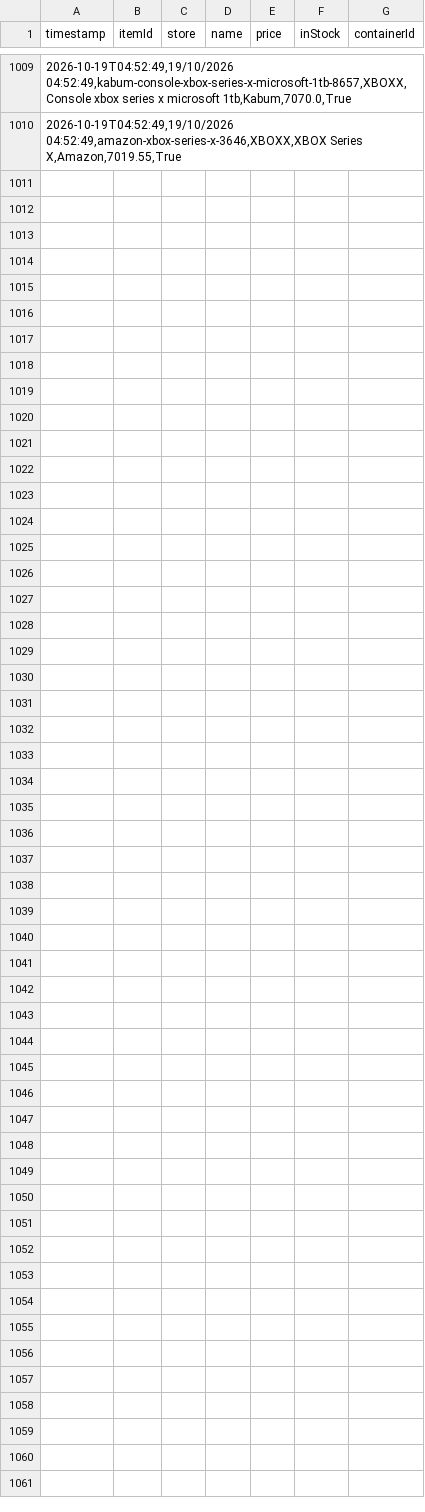
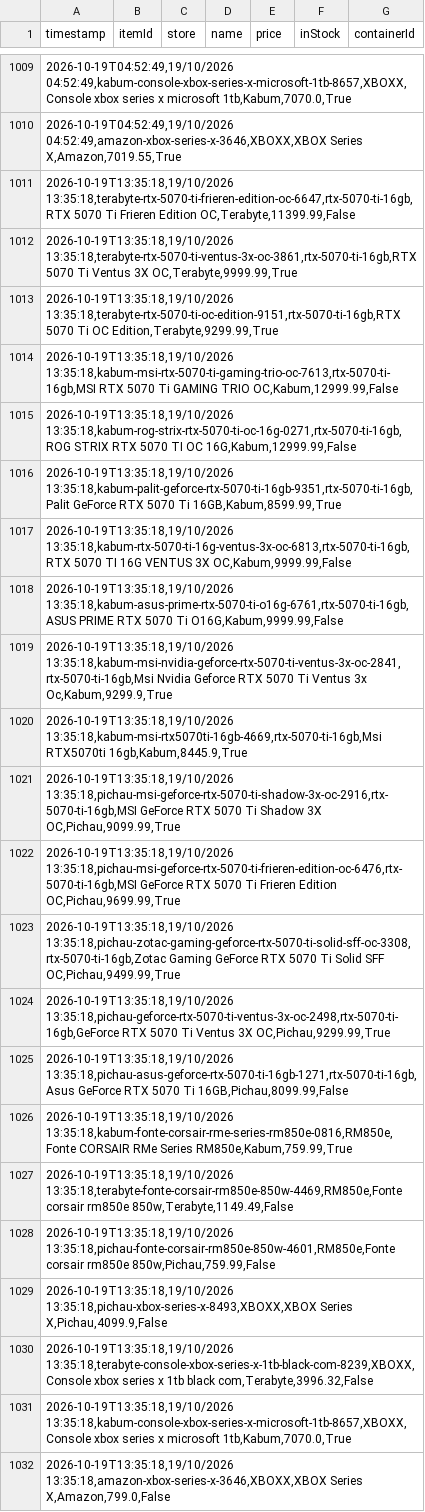
Before and after one commit to Crazy-Spy/PriceCheckURL, a CSV file: data/price_history.csv, drawn as a sheet; only a part is shown, gaps mark what is left out; the diff names each change by its address in the sheet, - before the commit and + after, or states it on an @@ line.

```diff
--- a/data/price_history.csv
+++ b/data/price_history.csv
+row 1011: 2026-10-19T13:35:18,19/10/2026 13:35:18,terabyte-rtx-5070-ti-frieren-edition-oc-6647,rtx-5070-ti-16gb,RTX 5070 Ti Frieren Edition OC,Terabyte,11399.99,False
+row 1012: 2026-10-19T13:35:18,19/10/2026 13:35:18,terabyte-rtx-5070-ti-ventus-3x-oc-3861,rtx-5070-ti-16gb,RTX 5070 Ti Ventus 3X OC,Terabyte,9999.99,True
+row 1013: 2026-10-19T13:35:18,19/10/2026 13:35:18,terabyte-rtx-5070-ti-oc-edition-9151,rtx-5070-ti-16gb,RTX 5070 Ti OC Edition,Terabyte,9299.99,True
+row 1014: 2026-10-19T13:35:18,19/10/2026 13:35:18,kabum-msi-rtx-5070-ti-gaming-trio-oc-7613,rtx-5070-ti-16gb,MSI RTX 5070 Ti GAMING TRIO OC,Kabum,12999.99,False
+row 1015: 2026-10-19T13:35:18,19/10/2026 13:35:18,kabum-rog-strix-rtx-5070-ti-oc-16g-0271,rtx-5070-ti-16gb,ROG STRIX RTX 5070 TI OC 16G,Kabum,12999.99,False
+row 1016: 2026-10-19T13:35:18,19/10/2026 13:35:18,kabum-palit-geforce-rtx-5070-ti-16gb-9351,rtx-5070-ti-16gb,Palit GeForce RTX 5070 Ti 16GB,Kabum,8599.99,True
+row 1017: 2026-10-19T13:35:18,19/10/2026 13:35:18,kabum-rtx-5070-ti-16g-ventus-3x-oc-6813,rtx-5070-ti-16gb,RTX 5070 TI 16G VENTUS 3X OC,Kabum,9999.99,False
+row 1018: 2026-10-19T13:35:18,19/10/2026 13:35:18,kabum-asus-prime-rtx-5070-ti-o16g-6761,rtx-5070-ti-16gb,ASUS PRIME RTX 5070 Ti O16G,Kabum,9999.99,False
+row 1019: 2026-10-19T13:35:18,19/10/2026 13:35:18,kabum-msi-nvidia-geforce-rtx-5070-ti-ventus-3x-oc-2841,rtx-5070-ti-16gb,Msi Nvidia Geforce RTX 5070 Ti Ventus 3x Oc,Kabum,9299.9,True
+row 1020: 2026-10-19T13:35:18,19/10/2026 13:35:18,kabum-msi-rtx5070ti-16gb-4669,rtx-5070-ti-16gb,Msi RTX5070ti 16gb,Kabum,8445.9,True
+row 1021: 2026-10-19T13:35:18,19/10/2026 13:35:18,pichau-msi-geforce-rtx-5070-ti-shadow-3x-oc-2916,rtx-5070-ti-16gb,MSI GeForce RTX 5070 Ti Shadow 3X OC,Pichau,9099.99,True
+row 1022: 2026-10-19T13:35:18,19/10/2026 13:35:18,pichau-msi-geforce-rtx-5070-ti-frieren-edition-oc-6476,rtx-5070-ti-16gb,MSI GeForce RTX 5070 Ti Frieren Edition OC,Pichau,9699.99,True
+row 1023: 2026-10-19T13:35:18,19/10/2026 13:35:18,pichau-zotac-gaming-geforce-rtx-5070-ti-solid-sff-oc-3308,rtx-5070-ti-16gb,Zotac Gaming GeForce RTX 5070 Ti Solid SFF OC,Pichau,9499.99,True
+row 1024: 2026-10-19T13:35:18,19/10/2026 13:35:18,pichau-geforce-rtx-5070-ti-ventus-3x-oc-2498,rtx-5070-ti-16gb,GeForce RTX 5070 Ti Ventus 3X OC,Pichau,9299.99,True
+row 1025: 2026-10-19T13:35:18,19/10/2026 13:35:18,pichau-asus-geforce-rtx-5070-ti-16gb-1271,rtx-5070-ti-16gb,Asus GeForce RTX 5070 Ti 16GB,Pichau,8099.99,False
+row 1026: 2026-10-19T13:35:18,19/10/2026 13:35:18,kabum-fonte-corsair-rme-series-rm850e-0816,RM850e,Fonte CORSAIR RMe Series RM850e,Kabum,759.99,True
+row 1027: 2026-10-19T13:35:18,19/10/2026 13:35:18,terabyte-fonte-corsair-rm850e-850w-4469,RM850e,Fonte corsair rm850e 850w,Terabyte,1149.49,False
+row 1028: 2026-10-19T13:35:18,19/10/2026 13:35:18,pichau-fonte-corsair-rm850e-850w-4601,RM850e,Fonte corsair rm850e 850w,Pichau,759.99,False
+row 1029: 2026-10-19T13:35:18,19/10/2026 13:35:18,pichau-xbox-series-x-8493,XBOXX,XBOX Series X,Pichau,4099.9,False
+row 1030: 2026-10-19T13:35:18,19/10/2026 13:35:18,terabyte-console-xbox-series-x-1tb-black-com-8239,XBOXX,Console xbox series x 1tb black com,Terabyte,3996.32,False
+row 1031: 2026-10-19T13:35:18,19/10/2026 13:35:18,kabum-console-xbox-series-x-microsoft-1tb-8657,XBOXX,Console xbox series x microsoft 1tb,Kabum,7070.0,True
+row 1032: 2026-10-19T13:35:18,19/10/2026 13:35:18,amazon-xbox-series-x-3646,XBOXX,XBOX Series X,Amazon,799.0,False
```
Also changed, not shown: 3 other files.
